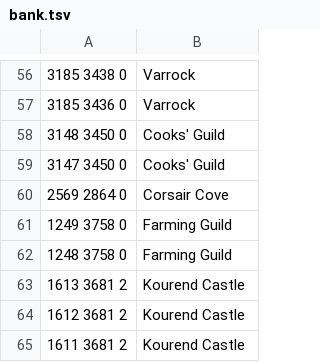
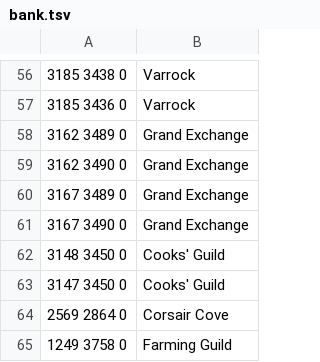
Before and after one commit to wvanderp/shortest-path, a TSV file: src/main/resources/destinations/game_features/bank.tsv, drawn as a sheet; only a part is shown, gaps mark what is left out; the shorter side is filled out with more unchanged rows.

Commit message:
Grand Exchange bank

```diff
--- a/src/main/resources/destinations/game_features/bank.tsv
+++ b/src/main/resources/destinations/game_features/bank.tsv
@@ -57,2 +57,6 @@
 3185 3436 0	Varrock
+3162 3489 0	Grand Exchange
+3162 3490 0	Grand Exchange
+3167 3489 0	Grand Exchange
+3167 3490 0	Grand Exchange
 3148 3450 0	Cooks' Guild
```
